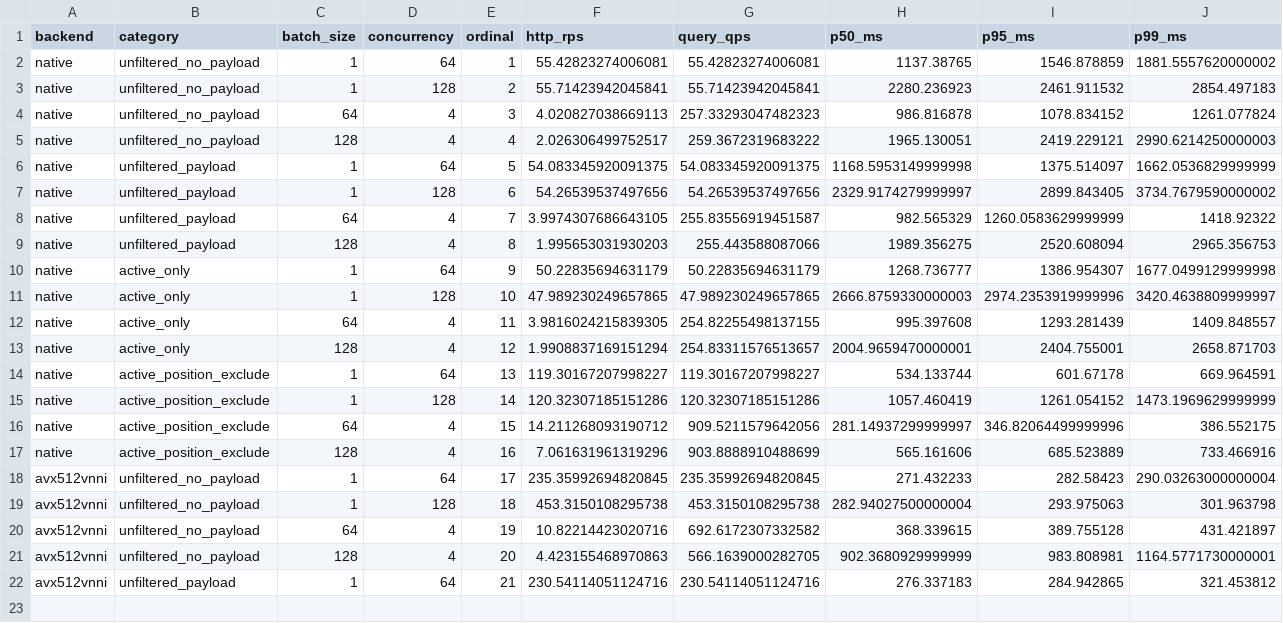
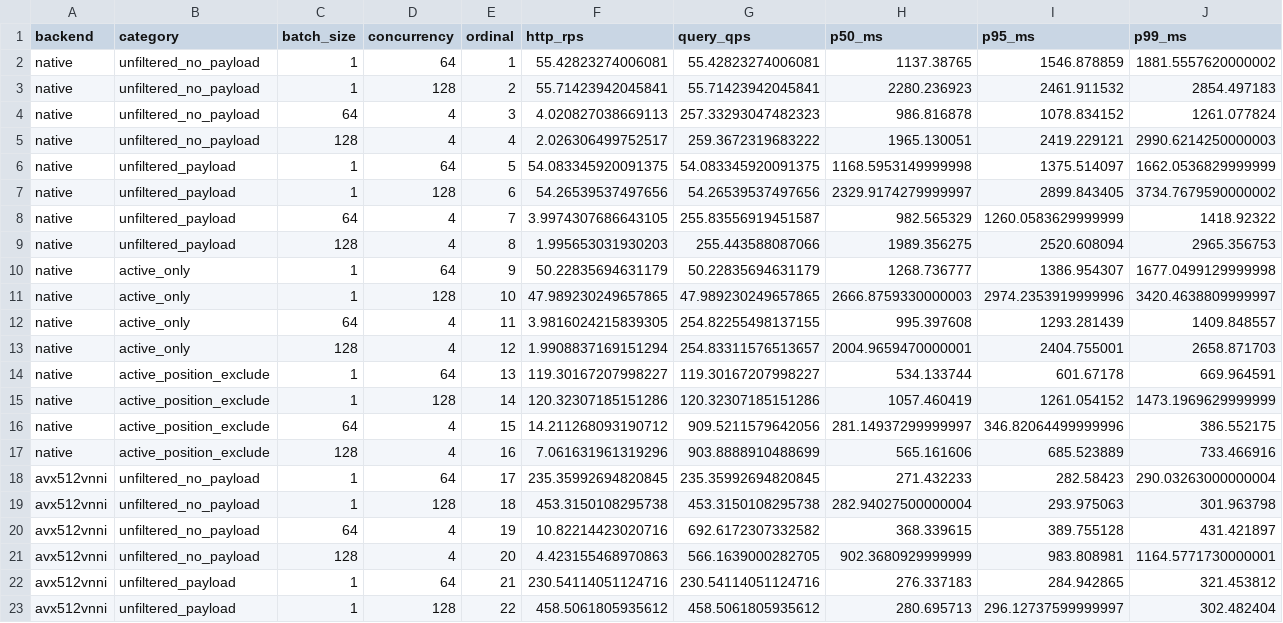
Before and after one commit to nicabreon/qdrant-veortex-releases, a CSV file: benchmarks/shared3-live-20261110.csv, drawn as a sheet; only a part is shown; rows hold the shown columns only; the diff names each change by its address in the sheet, - before the commit and + after, or states it on an @@ line.

Commit message:
Update shared-CPU benchmark: 22/48 rows (TIMING)

```diff
--- a/benchmarks/shared3-live-20261110.csv
+++ b/benchmarks/shared3-live-20261110.csv
+row 23: avx512vnni | unfiltered_payload | 1 | 128 | 22 | 458.5061805935612 | 458.5061805935612 | 280.695713 | 296.12737599999997 | 302.482404
```
Also changed, not shown: 2 other files.
